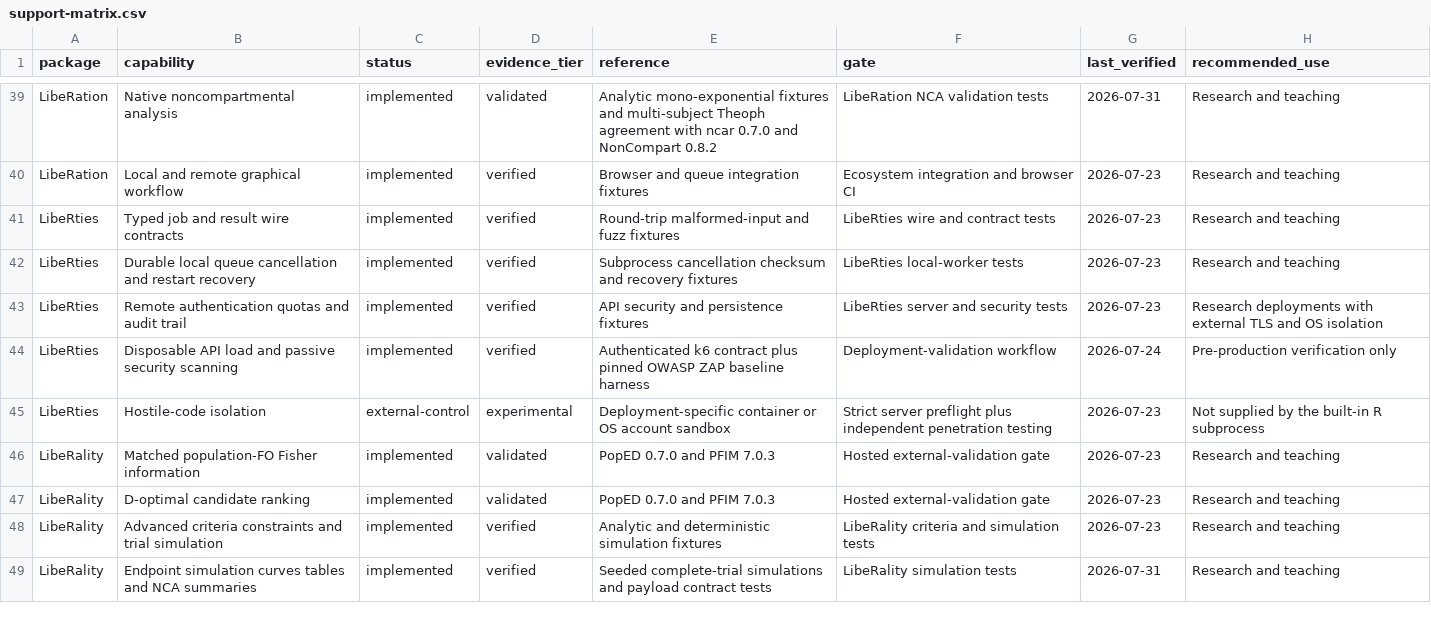
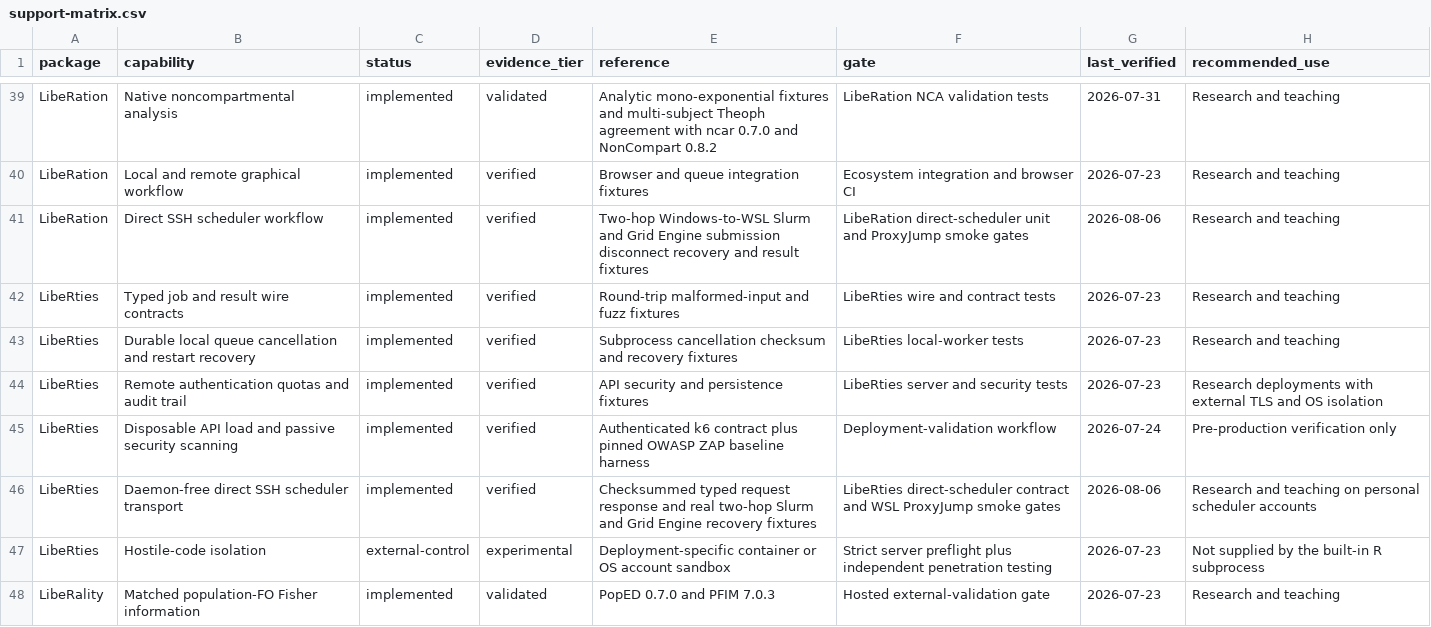
Before and after one commit to ibrahimmukherjee-boop/LibeR, a CSV file: LibeRation/inst/ecosystem/support-matrix.csv, drawn as a sheet; only a part is shown, gaps mark what is left out; the shorter side is filled out with more unchanged rows.

Commit message:
Add direct SSH scheduler execution

```diff
--- a/LibeRation/inst/ecosystem/support-matrix.csv
+++ b/LibeRation/inst/ecosystem/support-matrix.csv
@@ -40,2 +40,3 @@ LibeRation,Native noncompartmental analysis,implemented,validated,Analytic mono-
 LibeRation,Local and remote graphical workflow,implemented,verified,Browser and queue integration fixtures,Ecosystem integration and browser CI,2026-07-23,Research and teaching
+LibeRation,Direct SSH scheduler workflow,implemented,verified,Two-hop Windows-to-WSL Slurm and Grid Engine submission disconnect recovery and result fixtures,LibeRation direct-scheduler unit and ProxyJump smoke gates,2026-08-06,Research and teaching
 LibeRties,Typed job and result wire contracts,implemented,verified,Round-trip malformed-input and fuzz fixtures,LibeRties wire and contract tests,2026-07-23,Research and teaching
@@ -44,2 +45,3 @@ LibeRties,Remote authentication quotas and audit trail,implemented,verified,API
 LibeRties,Disposable API load and passive security scanning,implemented,verified,Authenticated k6 contract plus pinned OWASP ZAP baseline harness,Deployment-validation workflow,2026-07-24,Pre-production verification only
+LibeRties,Daemon-free direct SSH scheduler transport,implemented,verified,Checksummed typed request response and real two-hop Slurm and Grid Engine recovery fixtures,LibeRties direct-scheduler contract and WSL ProxyJump smoke gates,2026-08-06,Research and teaching on personal scheduler accounts
 LibeRties,Hostile-code isolation,external-control,experimental,Deployment-specific container or OS account sandbox,Strict server preflight plus independent penetration testing,2026-07-23,Not supplied by the built-in R subprocess
```
Also changed, not shown: docs/api-inventory.csv, 34 other files.
